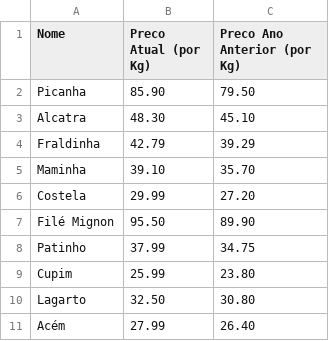
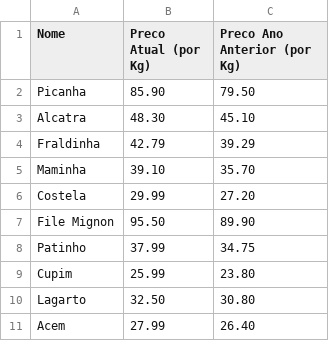
Before and after one commit to arnaldo-sc/TrabalhoPDS, a CSV file: carnes.csv, drawn as a sheet.

```diff
--- a/carnes.csv
+++ b/carnes.csv
@@ -6,3 +6,3 @@ Maminha;39.10;35.70
 Costela;29.99;27.20
-Filé Mignon;95.50;89.90
+File Mignon;95.50;89.90
 Patinho;37.99;34.75
@@ -10,2 +10,2 @@ Cupim;25.99;23.80
 Lagarto;32.50;30.80
-Acém;27.99;26.40
+Acem;27.99;26.40
```
Also changed, not shown: frutas.csv, laticinios.csv, 3 other files.
